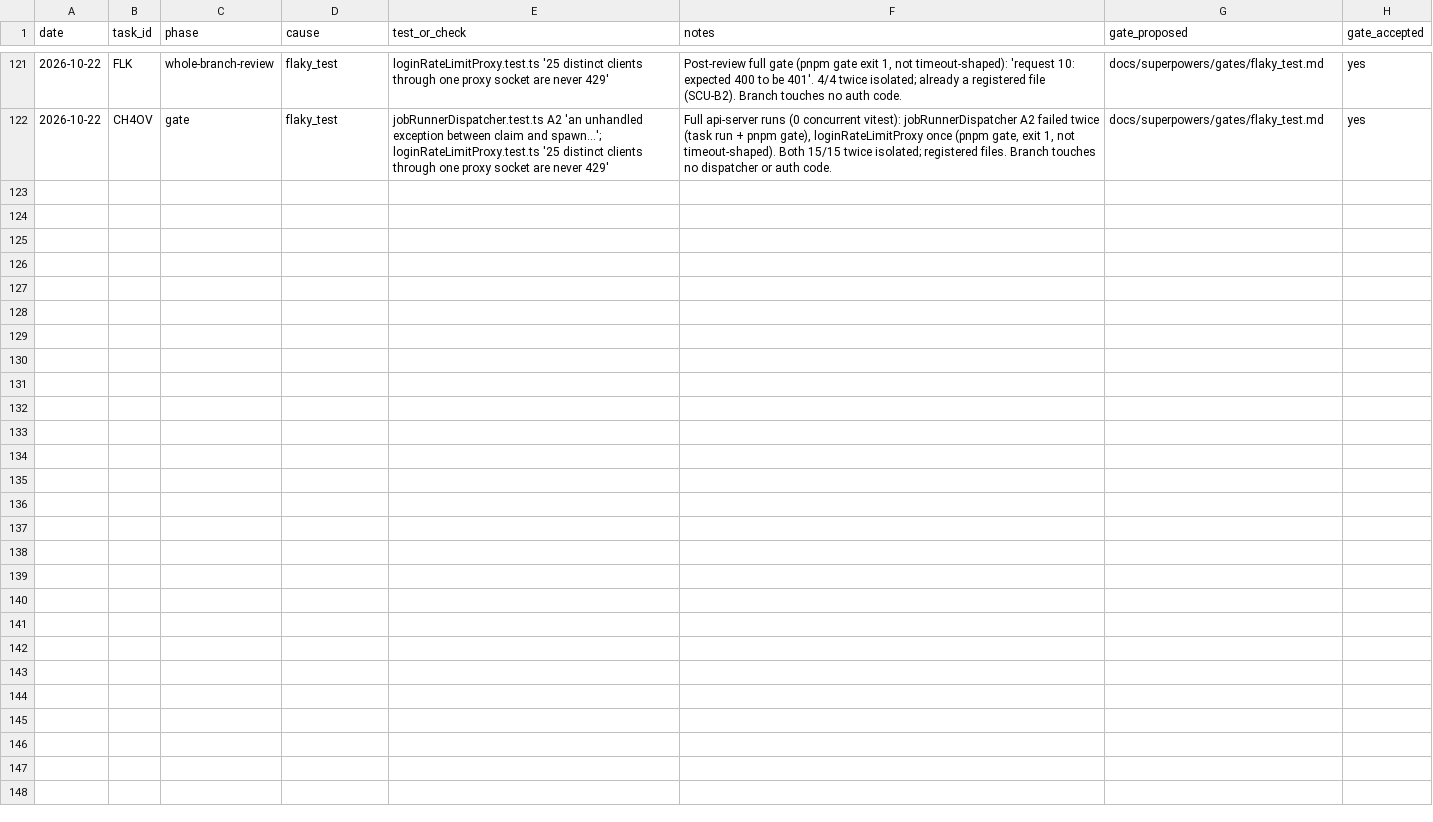
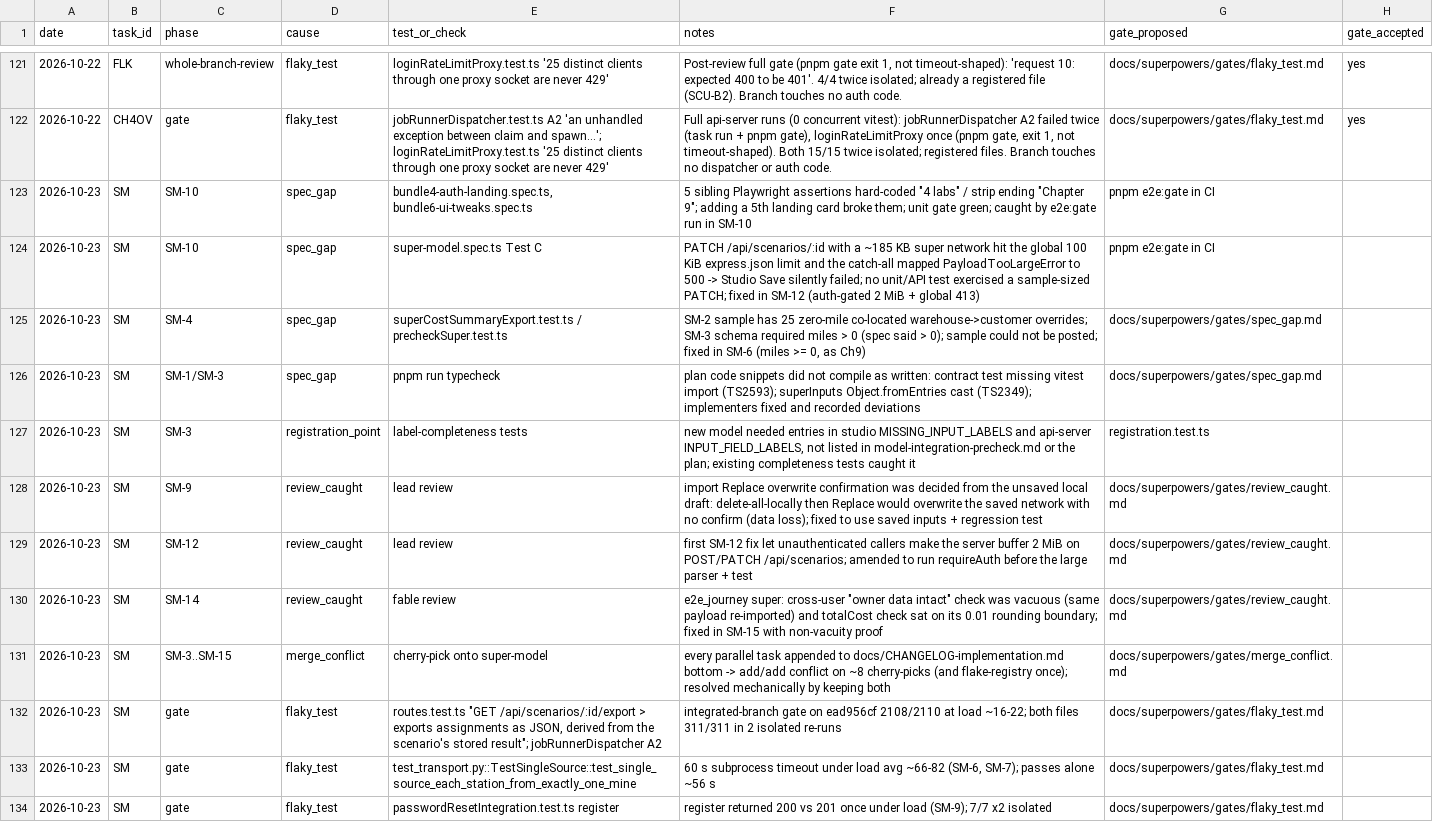
Before and after one commit to ShubhamKr07/network-optimization-studio, a CSV file: docs/superpowers/metrics/failures.csv, drawn as a sheet; only a part is shown, gaps mark what is left out.

```diff
--- a/docs/superpowers/metrics/failures.csv
+++ b/docs/superpowers/metrics/failures.csv
@@ -122 +122,13 @@ date,task_id,phase,cause,test_or_check,notes,gate_proposed,gate_accepted
 2026-10-22,CH4OV,gate,flaky_test,"jobRunnerDispatcher.test.ts A2 'an unhandled exception between claim and spawn…'; loginRateLimitProxy.test.ts '25 distinct clients through one proxy socket are never 429'","Full api-server runs (0 concurrent vitest): jobRunnerDispatcher A2 failed twice (task run + pnpm gate), loginRateLimitProxy once (pnpm gate, exit 1, not timeout-shaped). Both 15/15 twice isolated; registered files. Branch touches no dispatcher or auth code.",docs/superpowers/gates/flaky_test.md,yes
+2026-10-23,SM,SM-10,spec_gap,"bundle4-auth-landing.spec.ts, bundle6-ui-tweaks.spec.ts","5 sibling Playwright assertions hard-coded ""4 labs"" / strip ending ""Chapter 9""; adding a 5th landing card broke them; unit gate green; caught by e2e:gate run in SM-10",pnpm e2e:gate in CI,
+2026-10-23,SM,SM-10,spec_gap,super-model.spec.ts Test C,PATCH /api/scenarios/:id with a ~185 KB super network hit the global 100 KiB express.json limit and the catch-all mapped PayloadTooLargeError to 500 -> Studio Save silently failed; no unit/API test exercised a sample-sized PATCH; fixed in SM-12 (auth-gated 2 MiB + global 413),pnpm e2e:gate in CI,
+2026-10-23,SM,SM-4,spec_gap,superCostSummaryExport.test.ts / precheckSuper.test.ts,"SM-2 sample has 25 zero-mile co-located warehouse->customer overrides; SM-3 schema required miles > 0 (spec said > 0); sample could not be posted; fixed in SM-6 (miles >= 0, as Ch9)",docs/superpowers/gates/spec_gap.md,
+2026-10-23,SM,SM-1/SM-3,spec_gap,pnpm run typecheck,plan code snippets did not compile as written: contract test missing vitest import (TS2593); superInputs Object.fromEntries cast (TS2349); implementers fixed and recorded deviations,docs/superpowers/gates/spec_gap.md,
+2026-10-23,SM,SM-3,registration_point,label-completeness tests,"new model needed entries in studio MISSING_INPUT_LABELS and api-server INPUT_FIELD_LABELS, not listed in model-integration-precheck.md or the plan; existing completeness tests caught it",registration.test.ts,
+2026-10-23,SM,SM-9,review_caught,lead review,import Replace overwrite confirmation was decided from the unsaved local draft: delete-all-locally then Replace would overwrite the saved network with no confirm (data loss); fixed to use saved inputs + regression test,docs/superpowers/gates/review_caught.md,
+2026-10-23,SM,SM-12,review_caught,lead review,first SM-12 fix let unauthenticated callers make the server buffer 2 MiB on POST/PATCH /api/scenarios; amended to run requireAuth before the large parser + test,docs/superpowers/gates/review_caught.md,
+2026-10-23,SM,SM-14,review_caught,fable review,"e2e_journey super: cross-user ""owner data intact"" check was vacuous (same payload re-imported) and totalCost check sat on its 0.01 rounding boundary; fixed in SM-15 with non-vacuity proof",docs/superpowers/gates/review_caught.md,
+2026-10-23,SM,SM-3..SM-15,merge_conflict,cherry-pick onto super-model,every parallel task appended to docs/CHANGELOG-implementation.md bottom -> add/add conflict on ~8 cherry-picks (and flake-registry once); resolved mechanically by keeping both,docs/superpowers/gates/merge_conflict.md,
+2026-10-23,SM,gate,flaky_test,"routes.test.ts ""GET /api/scenarios/:id/export > exports assignments as JSON, derived from the scenario's stored result""; jobRunnerDispatcher A2",integrated-branch gate on ead956cf 2108/2110 at load ~16-22; both files 311/311 in 2 isolated re-runs,docs/superpowers/gates/flaky_test.md,
+2026-10-23,SM,gate,flaky_test,test_transport.py::TestSingleSource::test_single_source_each_station_from_exactly_one_mine,"60 s subprocess timeout under load avg ~66-82 (SM-6, SM-7); passes alone ~56 s",docs/superpowers/gates/flaky_test.md,
+2026-10-23,SM,gate,flaky_test,passwordResetIntegration.test.ts register,register returned 200 vs 201 once under load (SM-9); 7/7 x2 isolated,docs/superpowers/gates/flaky_test.md,
```
Also changed, not shown: docs/superpowers/metrics/permissions.csv, docs/superpowers/metrics/tasks.csv.
